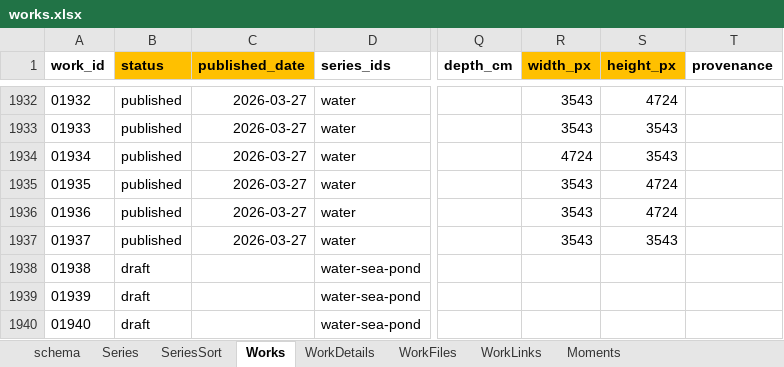
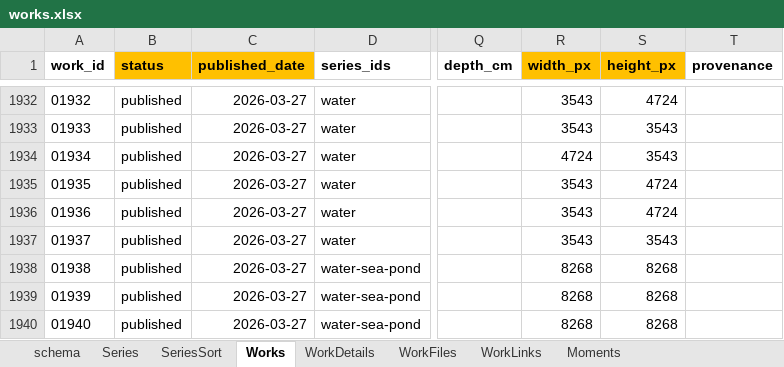
Before and after one commit to dotlineform/dotlineform-site, an Excel workbook: data/works.xlsx, sheet Works, drawn as a sheet; only a part is shown, gaps mark what is left out; values as stored, in another font and other column widths than the file's, no borders; the diff names each change by its address in the sheet, - before the commit and + after, or states it on an @@ line.

Commit message:
published work

```diff
--- a/data/works.xlsx (sheet Works)
+++ b/data/works.xlsx (sheet Works)
-B1938:B1940 (status): draft
+B1938:B1940 (status): published
-C1938:C1940 (published_date): (empty)
+C1938:C1940 (published_date): 2026-03-27
-R1938:R1940 (width_px): (empty)
+R1938:R1940 (width_px): 8268
-S1938:S1940 (height_px): (empty)
+S1938:S1940 (height_px): 8268
```
Also changed, not shown: sheet WorkDetails, sheet Series, 53 other files.
